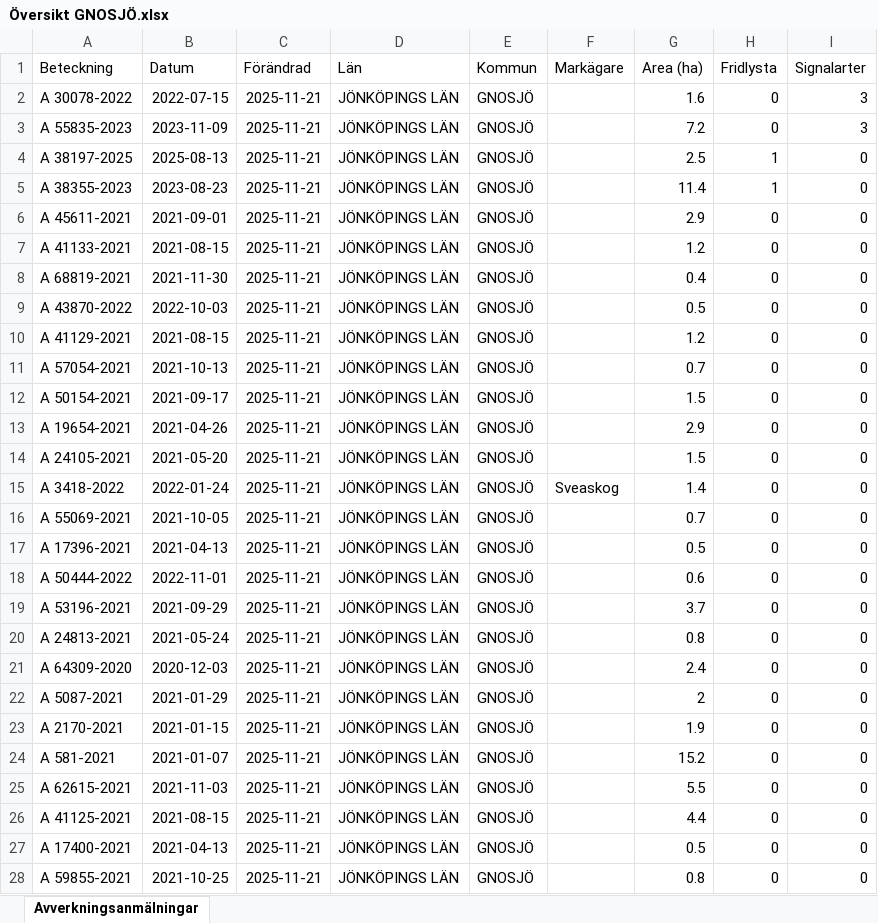
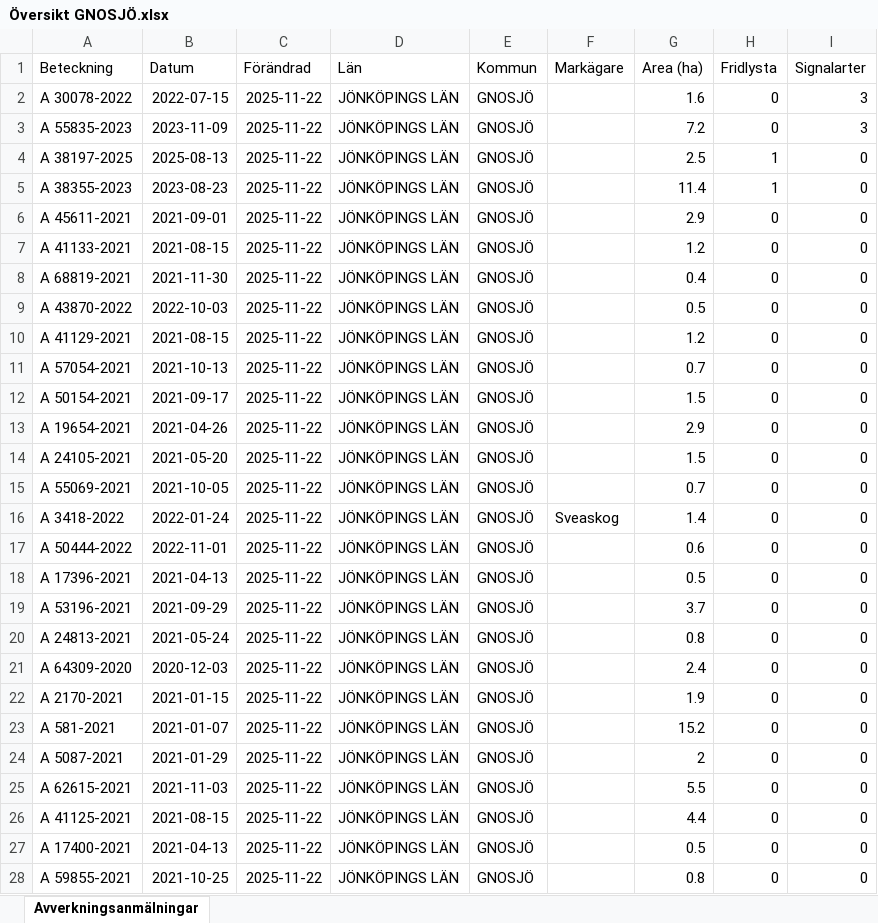
Before and after one commit to klasma/Logging_0617, an Excel workbook: Översikt GNOSJÖ.xlsx, sheet Avverkningsanmälningar, drawn as a sheet; only a part is shown; values as stored, in another font and other column widths than the file's, no borders; the diff covers the shown part only; the diff names each change by its address in the sheet, - before the commit and + after, or states it on an @@ line.

```diff
--- a/Översikt GNOSJÖ.xlsx (sheet Avverkningsanmälningar)
+++ b/Översikt GNOSJÖ.xlsx (sheet Avverkningsanmälningar)
-C2:C28 (Förändrad): 2025-11-21
+C2:C28 (Förändrad): 2025-11-22
-A15 (Beteckning): A 3418-2022
+A15 (Beteckning): A 55069-2021
-B15 (Datum): 2022-01-24
+B15 (Datum): 2021-10-05
-F15 (Markägare): Sveaskog
+F15 (Markägare): (empty)
-G15 (Area (ha)): 1.4
+G15 (Area (ha)): 0.7
-A16 (Beteckning): A 55069-2021
+A16 (Beteckning): A 3418-2022
-B16 (Datum): 2021-10-05
+B16 (Datum): 2022-01-24
-F16 (Markägare): (empty)
+F16 (Markägare): Sveaskog
-G16 (Area (ha)): 0.7
+G16 (Area (ha)): 1.4
-A17 (Beteckning): A 17396-2021
+A17 (Beteckning): A 50444-2022
-B17 (Datum): 2021-04-13
+B17 (Datum): 2022-11-01
-G17 (Area (ha)): 0.5
+G17 (Area (ha)): 0.6
-A18 (Beteckning): A 50444-2022
+A18 (Beteckning): A 17396-2021
-B18 (Datum): 2022-11-01
+B18 (Datum): 2021-04-13
-G18 (Area (ha)): 0.6
+G18 (Area (ha)): 0.5
-A22 (Beteckning): A 5087-2021
+A22 (Beteckning): A 2170-2021
-B22 (Datum): 2021-01-29
+B22 (Datum): 2021-01-15
-G22 (Area (ha)): 2
+G22 (Area (ha)): 1.9
-A23 (Beteckning): A 2170-2021
+A23 (Beteckning): A 581-2021
-B23 (Datum): 2021-01-15
+B23 (Datum): 2021-01-07
-G23 (Area (ha)): 1.9
+G23 (Area (ha)): 15.2
-A24 (Beteckning): A 581-2021
+A24 (Beteckning): A 5087-2021
-B24 (Datum): 2021-01-07
+B24 (Datum): 2021-01-29
-G24 (Area (ha)): 15.2
+G24 (Area (ha)): 2
```
Also changed, not shown: 866 edited cells elsewhere in this sheet, artfynd/A 30078-2022 artfynd.xlsx, artfynd/A 38197-2025 artfynd.xlsx, 19 other files.
